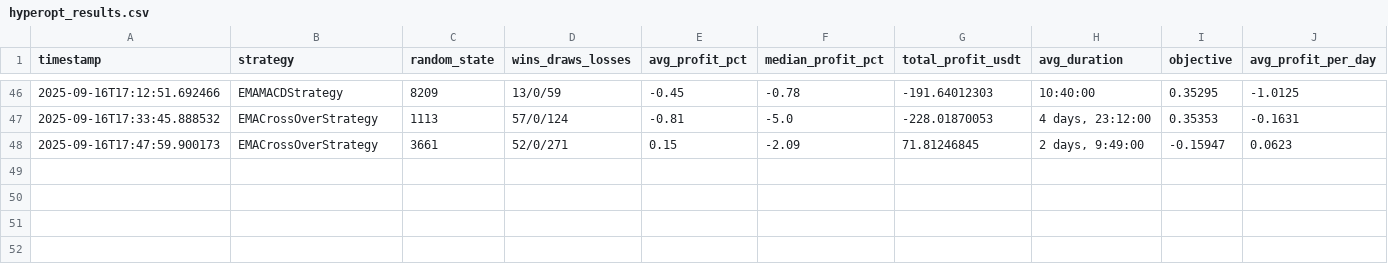
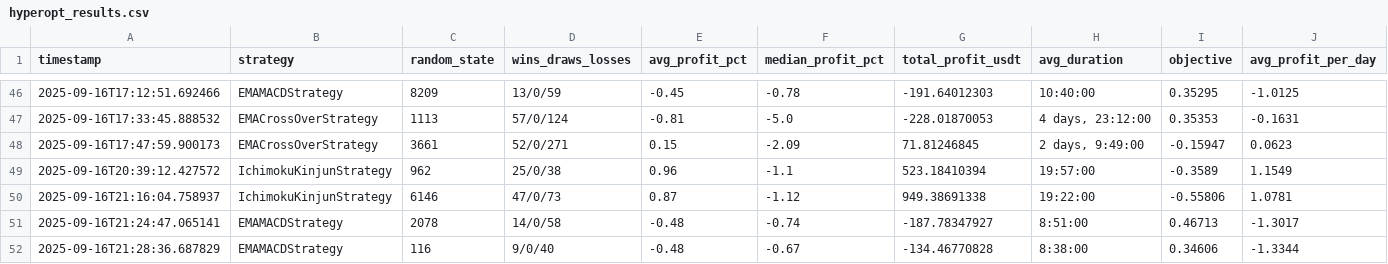
Before and after one commit to shudec/ft_userdata, a CSV file: hyperopt_results.csv, drawn as a sheet; only a part is shown, gaps mark what is left out.

```diff
--- a/hyperopt_results.csv
+++ b/hyperopt_results.csv
@@ -48 +48,5 @@ timestamp,strategy,random_state,wins_draws_losses,avg_profit_pct,median_profit_p
 2025-09-16T17:47:59.900173,EMACrossOverStrategy,3661,52/0/271,0.15,-2.09,71.81246845,"2 days, 9:49:00",-0.15947,0.0623
+2025-09-16T20:39:12.427572,IchimokuKinjunStrategy,962,25/0/38,0.96,-1.1,523.18410394,19:57:00,-0.3589,1.1549
+2025-09-16T21:16:04.758937,IchimokuKinjunStrategy,6146,47/0/73,0.87,-1.12,949.38691338,19:22:00,-0.55806,1.0781
+2025-09-16T21:24:47.065141,EMAMACDStrategy,2078,14/0/58,-0.48,-0.74,-187.78347927,8:51:00,0.46713,-1.3017
+2025-09-16T21:28:36.687829,EMAMACDStrategy,116,9/0/40,-0.48,-0.67,-134.46770828,8:38:00,0.34606,-1.3344
```
Also changed, not shown: backtest_results.csv, 21 other files.
